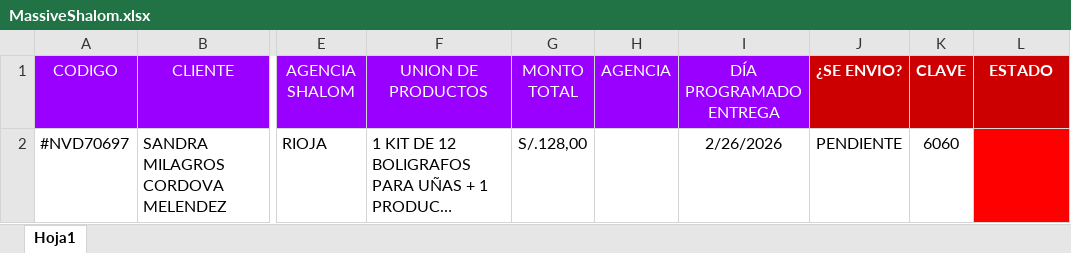
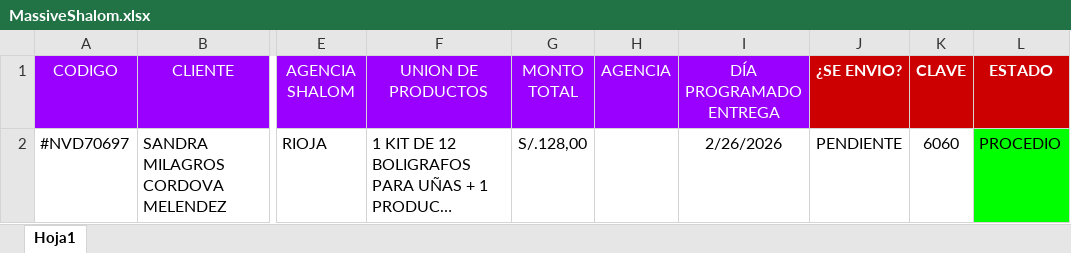
Before and after one commit to sacrojordan-esp/MassiveShalom, an Excel workbook: MassiveShalom.xlsx, sheet Hoja1, drawn as a sheet; only a part is shown, gaps mark what is left out; long unchanged cells end in …; values as stored, in another font and other column widths than the file's, no borders; the diff names each change by its address in the sheet, - before the commit and + after, or states it on an @@ line.

```diff
--- a/MassiveShalom.xlsx (sheet Hoja1)
+++ b/MassiveShalom.xlsx (sheet Hoja1)
-L2 (ESTADO): (empty)
+L2 (ESTADO): PROCEDIO
-L2 fill: #FF0000
+L2 fill: #00FF00
```
Also changed, not shown: 2 other files.
